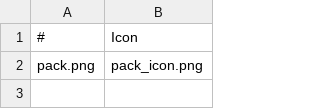
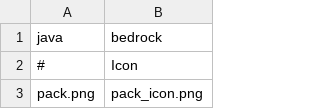
Before and after one commit to null2264/Bedrock-Resource-Converter-PY, a CSV file: rename.csv, drawn as a sheet; only a part is shown; the shorter side is filled out with more unchanged rows.

Commit message:
+ Update rename.csv

```diff
--- a/rename.csv
+++ b/rename.csv
@@ -1 +1,2 @@
+java,bedrock
 #,Icon
```
